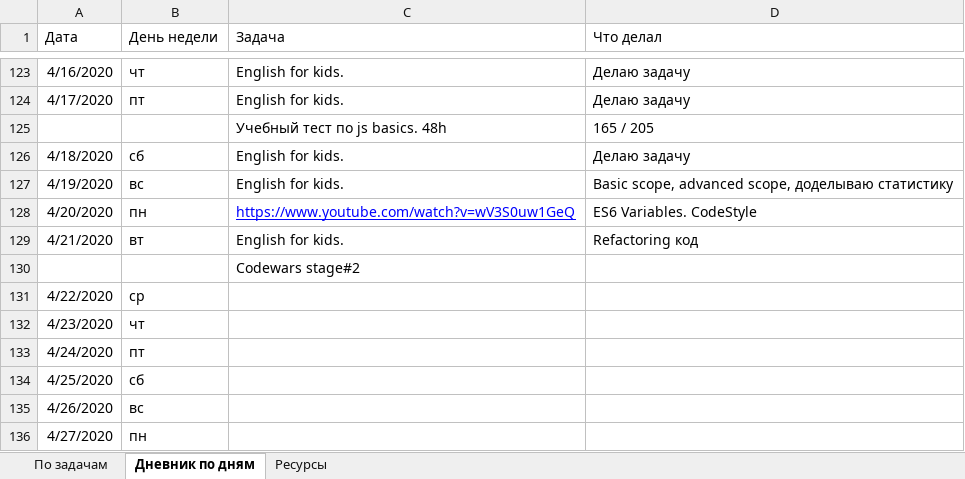
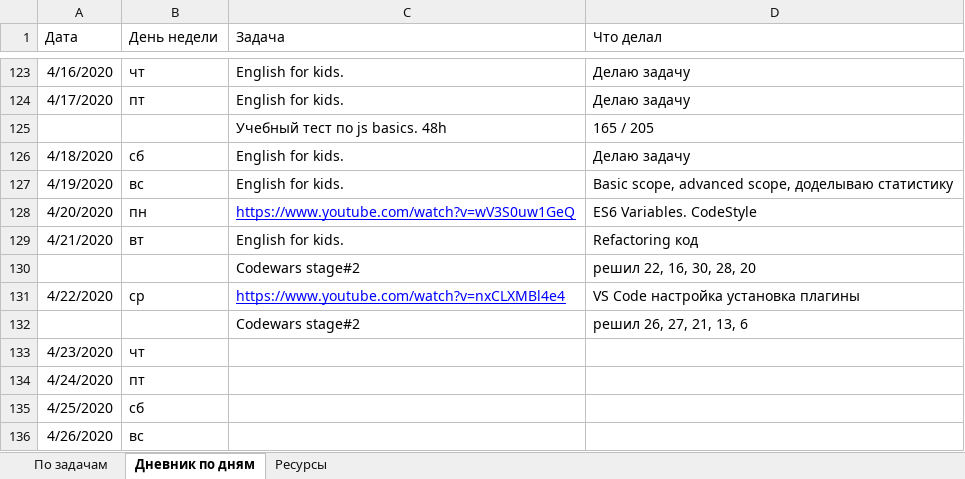
Before and after one commit to AndreiMedvedevSaratov/My_Learning_Diary, an Excel workbook: My_Diary.xlsx, sheet Дневник по дням, drawn as a sheet; only a part is shown, gaps mark what is left out; the shorter side is filled out with more unchanged rows; values as stored, in another font and other column widths than the file's, no borders; the diff names each change by its address in the sheet, - before the commit and + after, or states it on an @@ line.

```diff
--- a/My_Diary.xlsx (sheet Дневник по дням)
+++ b/My_Diary.xlsx (sheet Дневник по дням)
-D130 (Что делал): (empty)
+D130 (Что делал): решил 22, 16, 30, 28, 20
-C131 (Задача): (empty)
+C131 (Задача): https://www.youtube.com/watch?v=nxCLXMBl4e4
-D131 (Что делал): (empty)
+D131 (Что делал): VS Code настройка установка плагины
+row 132:  |  | Codewars stage#2 | решил 26, 27, 21, 13, 6
```
Also changed, not shown: sheet Ресурсы, 1 other file.
